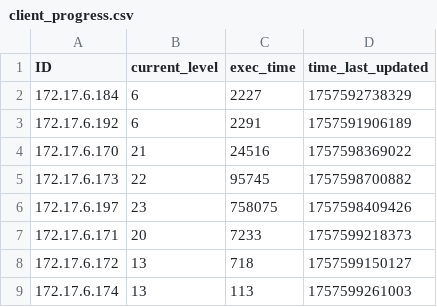
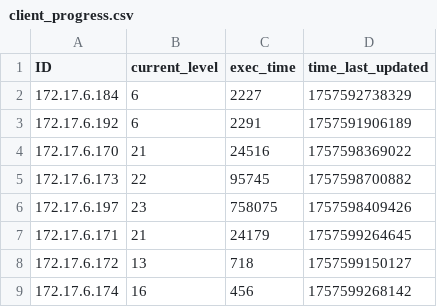
Before and after one commit to multivvac/parallel-programming-competition-uni.lu, a CSV file: client_progress.csv, drawn as a sheet.

Commit message:
update: leaderboard logs

```diff
--- a/client_progress.csv
+++ b/client_progress.csv
@@ -6,4 +6,4 @@ ID,current_level,exec_time,time_last_updated
 172.17.6.197,23,758075,1757598409426
-172.17.6.171,20,7233,1757599218373
+172.17.6.171,21,24179,1757599264645
 172.17.6.172,13,718,1757599150127
-172.17.6.174,13,113,1757599261003
+172.17.6.174,16,456,1757599268142
```
